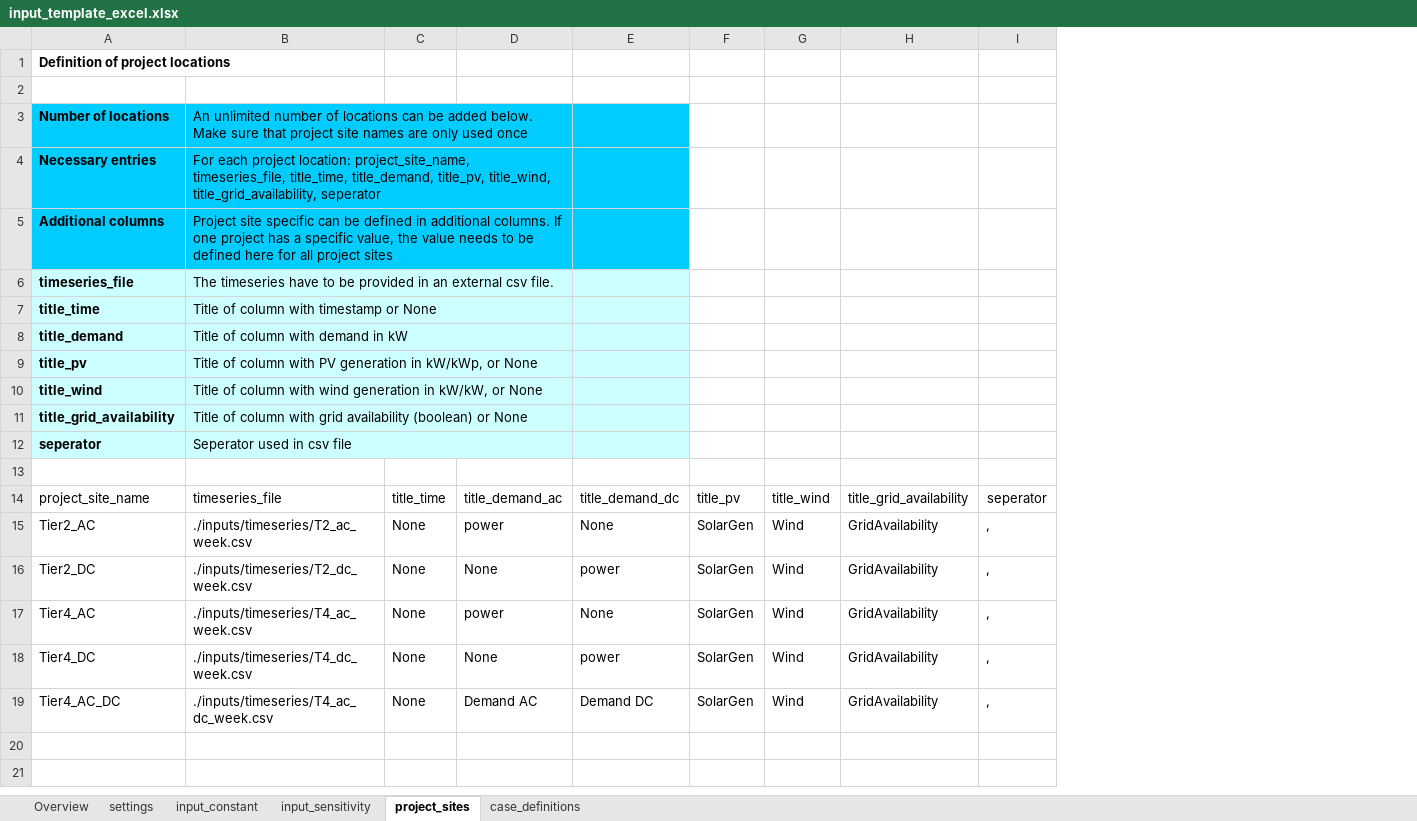
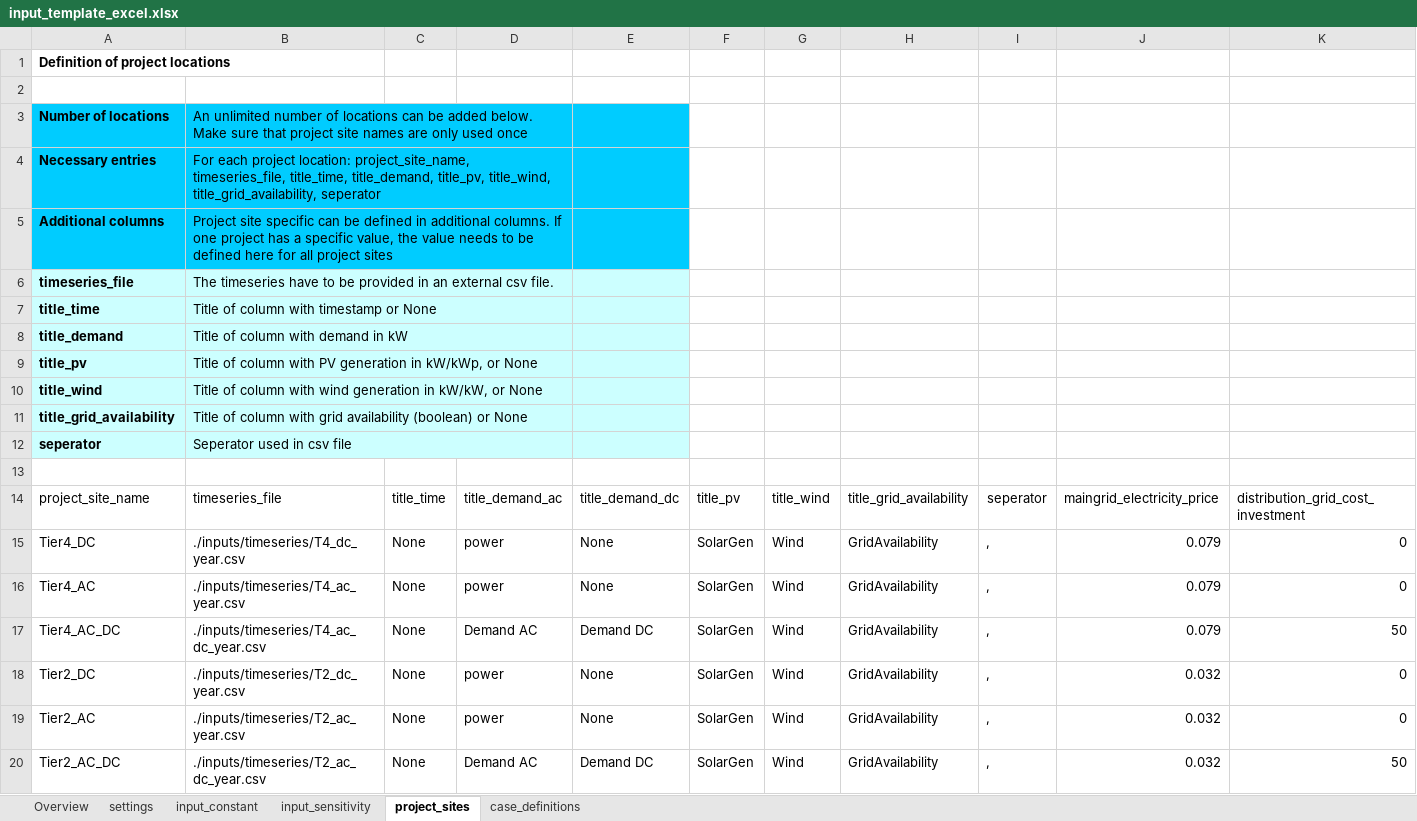
Before and after one commit to rl-institut/offgridders, an Excel workbook: inputs/input_template_excel.xlsx, sheet project_sites, drawn as a sheet; values as stored, in another font and other column widths than the file's, no borders; removed rows and columns are numbered as before the commit, all else as after; the diff names each change by its address in the sheet, - before the commit and + after, or states it on an @@ line.

Commit message:
New yearly approximated timeseries appropriate sdg leicester testfile

```diff
--- a/inputs/input_template_excel.xlsx (sheet project_sites)
+++ b/inputs/input_template_excel.xlsx (sheet project_sites)
+column J, rows 14-17: maingrid_electricity_price | 0.079 | 0.079 | 0.079
+column K, rows 14-17: distribution_grid_cost_investment | 0 | 0 | 50
-A15: Tier2_AC
+A15: Tier4_DC
-B15: ./inputs/timeseries/T2_ac_week.csv
+B15: ./inputs/timeseries/T4_dc_year.csv
-row 16: Tier2_DC | ./inputs/timeseries/T2_dc_week.csv | None | None | power | SolarGen | Wind | GridAvailability | ,
-B16: ./inputs/timeseries/T4_ac_week.csv
+B16: ./inputs/timeseries/T4_ac_year.csv
-row 18: Tier4_DC | ./inputs/timeseries/T4_dc_week.csv | None | None | power | SolarGen | Wind | GridAvailability | ,
-B17: ./inputs/timeseries/T4_ac_dc_week.csv
+B17: ./inputs/timeseries/T4_ac_dc_year.csv
+row 18: Tier2_DC | ./inputs/timeseries/T2_dc_year.csv | None | power | None | SolarGen | Wind | GridAvailability | , | 0.032 | 0
+row 19: Tier2_AC | ./inputs/timeseries/T2_ac_year.csv | None | power | None | SolarGen | Wind | GridAvailability | , | 0.032 | 0
+row 20: Tier2_AC_DC | ./inputs/timeseries/T2_ac_dc_year.csv | None | Demand AC | Demand DC | SolarGen | Wind | GridAvailability | , | 0.032 | 50
```
Also changed, not shown: sheet input_constant, sheet settings, sheet case_definitions, simulation_results/inputs/input_template_excel.xlsx, 18 other files.
